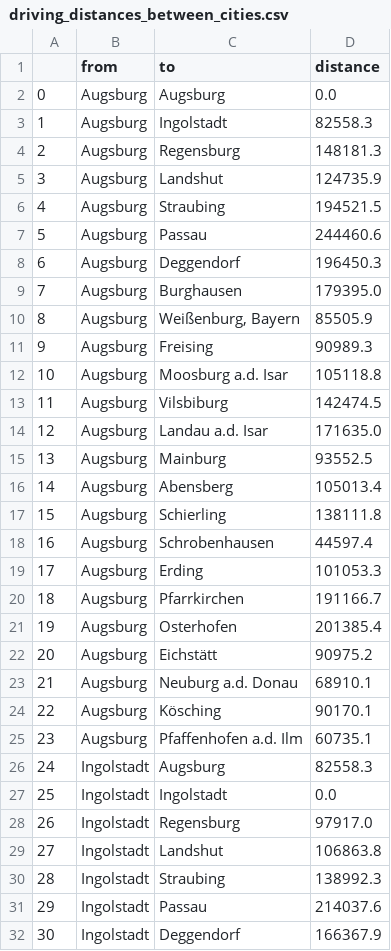
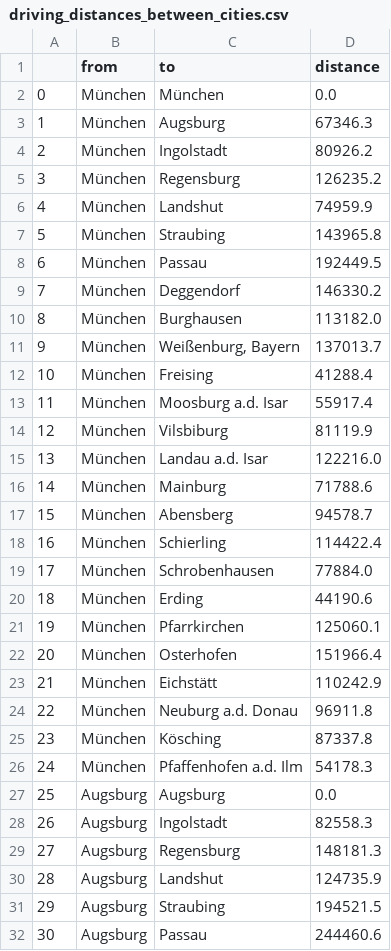
Before and after one commit to janschaible/graph_theory, a CSV file: graphs/steiner/driving_distances_between_cities.csv, drawn as a sheet; only a part is shown; the shorter side is filled out with more unchanged rows; addresses are those after the commit; the diff covers the shown part only; the diff names each change by its address in the sheet, - before the commit and + after, or states it on an @@ line.

```diff
--- a/graphs/steiner/driving_distances_between_cities.csv
+++ b/graphs/steiner/driving_distances_between_cities.csv
+row 2: 0 | München | München | 0.0
+row 3: 1 | München | Augsburg | 67346.3
+row 4: 2 | München | Ingolstadt | 80926.2
+row 5: 3 | München | Regensburg | 126235.2
+row 6: 4 | München | Landshut | 74959.9
+row 7: 5 | München | Straubing | 143965.8
+row 8: 6 | München | Passau | 192449.5
+row 9: 7 | München | Deggendorf | 146330.2
+row 10: 8 | München | Burghausen | 113182.0
+row 11: 9 | München | Weißenburg, Bayern | 137013.7
+row 12: 10 | München | Freising | 41288.4
+row 13: 11 | München | Moosburg a.d. Isar | 55917.4
+row 14: 12 | München | Vilsbiburg | 81119.9
+row 15: 13 | München | Landau a.d. Isar | 122216.0
+row 16: 14 | München | Mainburg | 71788.6
+row 17: 15 | München | Abensberg | 94578.7
+row 18: 16 | München | Schierling | 114422.4
+row 19: 17 | München | Schrobenhausen | 77884.0
+row 20: 18 | München | Erding | 44190.6
+row 21: 19 | München | Pfarrkirchen | 125060.1
+row 22: 20 | München | Osterhofen | 151966.4
+row 23: 21 | München | Eichstätt | 110242.9
+row 24: 22 | München | Neuburg a.d. Donau | 96911.8
+row 25: 23 | München | Kösching | 87337.8
+row 26: 24 | München | Pfaffenhofen a.d. Ilm | 54178.3
@@ column A renumbered between rows 27 and 625 @@
```
Also changed, not shown: 24 added rows elsewhere in this file, graphs/steiner/distances_between_cities.csv, 6 other files.
